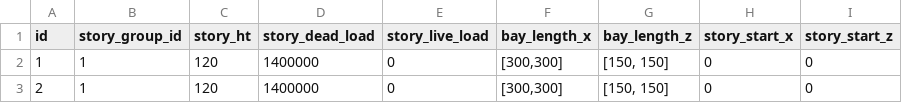
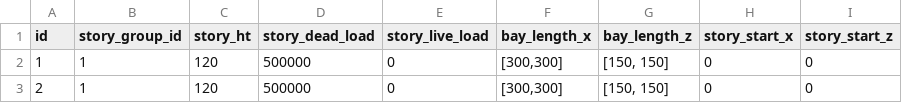
Before and after one commit to dustin-cook/Opensees, a CSV file: inputs/models/simple_frame_and_wall_3D/story.csv, drawn as a sheet.

Commit message:
adds oop wall models calibrated to fiber models
along with many other things

```diff
--- a/inputs/models/simple_frame_and_wall_3D/story.csv
+++ b/inputs/models/simple_frame_and_wall_3D/story.csv
@@ -1,3 +1,3 @@
 id,story_group_id,story_ht,story_dead_load,story_live_load,bay_length_x,bay_length_z,story_start_x,story_start_z
-1,1,120,1400000,0,"[300,300]","[150, 150]",0,0
-2,1,120,1400000,0,"[300,300]","[150, 150]",0,0
+1,1,120,500000,0,"[300,300]","[150, 150]",0,0
+2,1,120,500000,0,"[300,300]","[150, 150]",0,0
```
Also changed, not shown: 17 other files.
